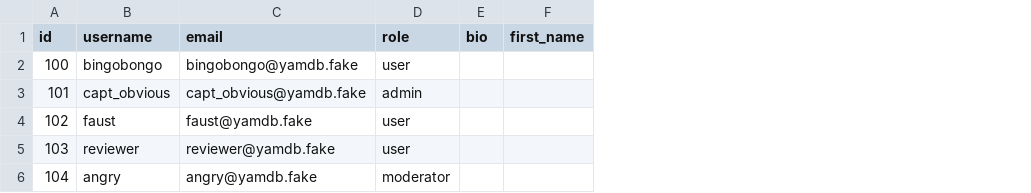
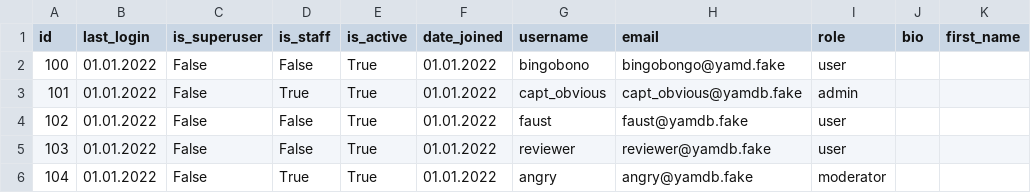
Before and after one commit to lzrdou/yamdb, a CSV file: api_yamdb/static/data/users.csv, drawn as a sheet; only a part is shown; addresses are those after the commit; the diff names each change by its address in the sheet, - before the commit and + after, or states it on an @@ line.

```diff
--- a/api_yamdb/static/data/users.csv
+++ b/api_yamdb/static/data/users.csv
+column B (last_login), rows 2-6: all 01.01.2022
+column C (is_superuser), rows 2-6: all False
+column D (is_staff), rows 2-6: False | True | False | False | True
+column E (is_active), rows 2-6: all True
+column F (date_joined), rows 2-6: all 01.01.2022
-G2 (username): bingobongo
+G2 (username): bingobono
-H2 (email): bingobongo@yamdb.fake
+H2 (email): bingobongo@yamd.fake
```
Also changed, not shown: 4 other files.
